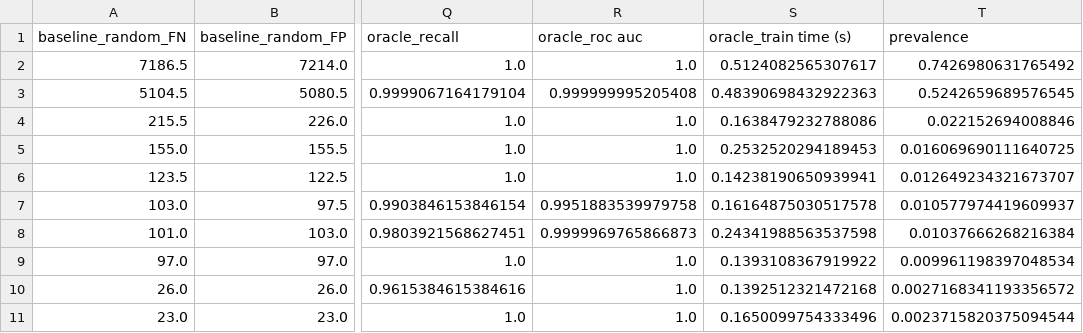
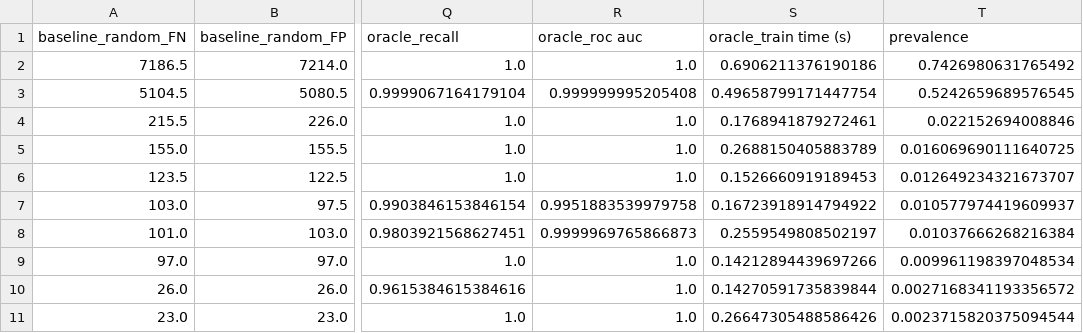
Before and after one commit to amirziai/cs221-ai-project, a CSV file: results/report_baseline_oracle.csv, drawn as a sheet; only a part is shown, gaps mark what is left out; the diff names each change by its address in the sheet, - before the commit and + after, or states it on an @@ line.

Commit message:
i think i have all the results

```diff
--- a/results/report_baseline_oracle.csv
+++ b/results/report_baseline_oracle.csv
-S2 (oracle_train time (s)): 0.5124082565307617
+S2 (oracle_train time (s)): 0.6906211376190186
-S3 (oracle_train time (s)): 0.48390698432922363
+S3 (oracle_train time (s)): 0.49658799171447754
-S4 (oracle_train time (s)): 0.1638479232788086
+S4 (oracle_train time (s)): 0.1768941879272461
-S5 (oracle_train time (s)): 0.2532520294189453
+S5 (oracle_train time (s)): 0.2688150405883789
-S6 (oracle_train time (s)): 0.14238190650939941
+S6 (oracle_train time (s)): 0.1526660919189453
-S7 (oracle_train time (s)): 0.16164875030517578
+S7 (oracle_train time (s)): 0.16723918914794922
-S8 (oracle_train time (s)): 0.24341988563537598
+S8 (oracle_train time (s)): 0.2559549808502197
-S9 (oracle_train time (s)): 0.1393108367919922
+S9 (oracle_train time (s)): 0.14212894439697266
-S10 (oracle_train time (s)): 0.1392512321472168
+S10 (oracle_train time (s)): 0.14270591735839844
-S11 (oracle_train time (s)): 0.1650099754333496
+S11 (oracle_train time (s)): 0.26647305488586426
```
Also changed, not shown: 5 other files.
